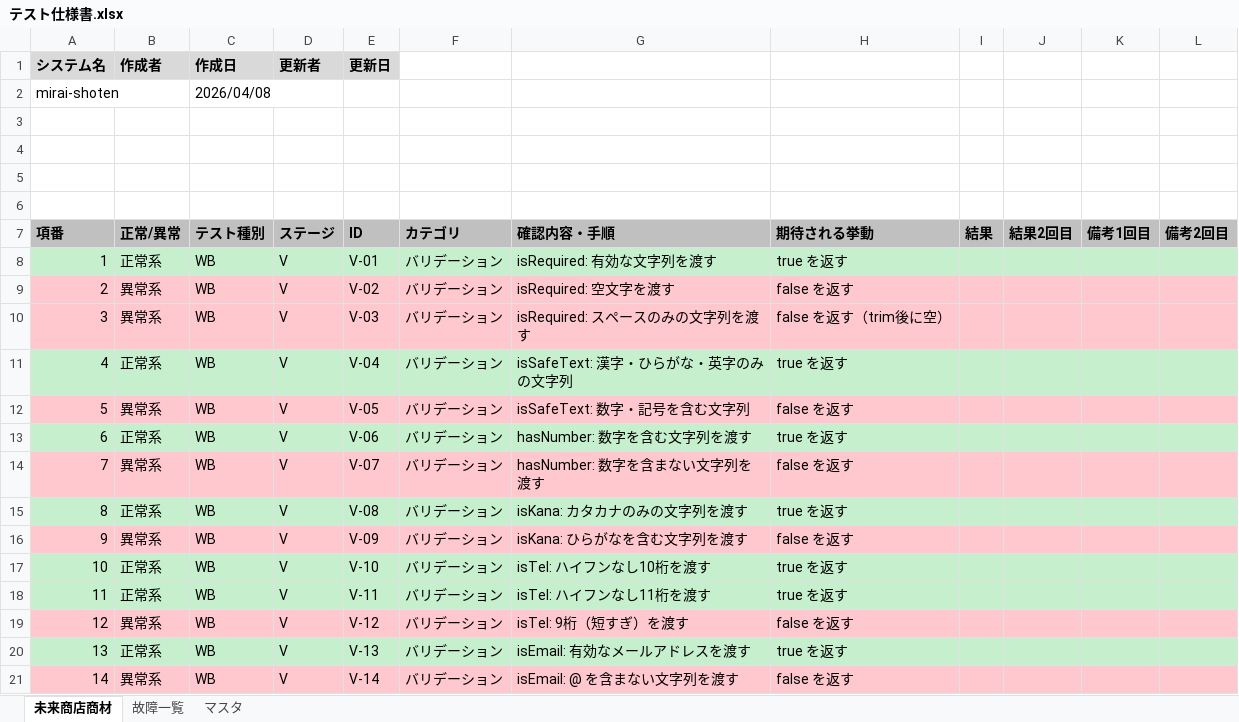
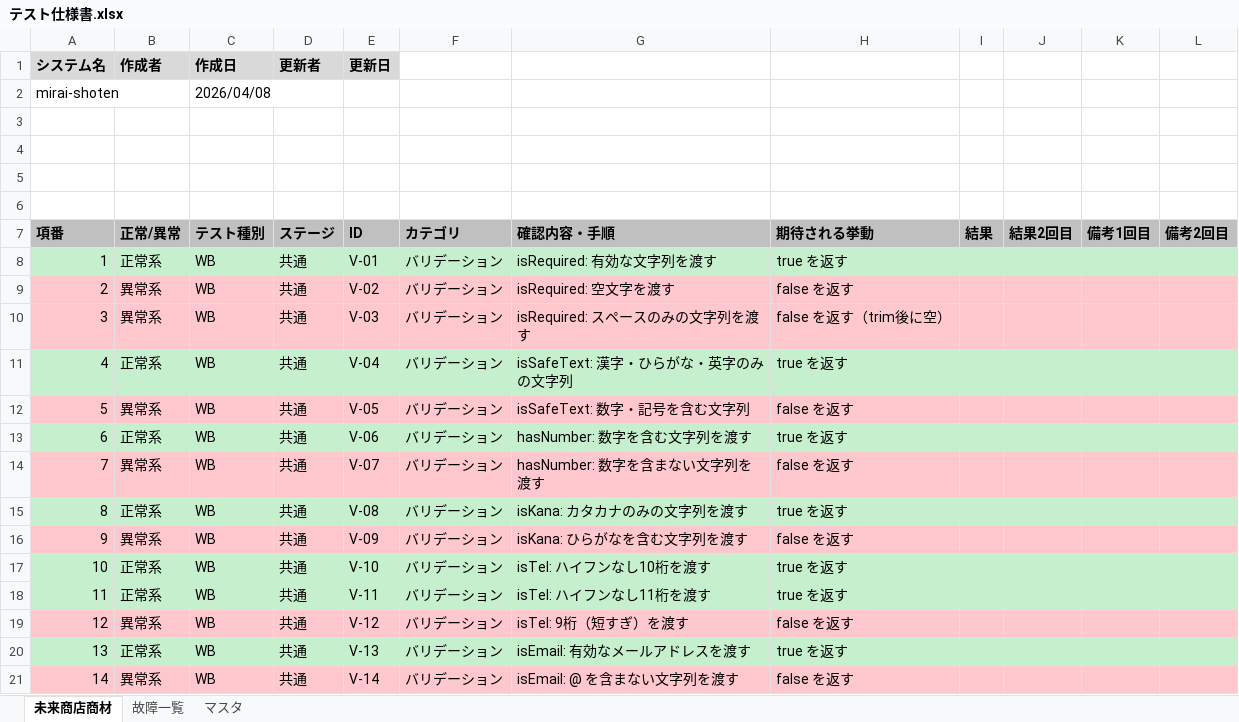
Before and after one commit to takumi262822/mirai-shoten, an Excel workbook: docs/テスト仕様書/テスト仕様書.xlsx, sheet 未来商店商材, drawn as a sheet; only a part is shown; values as stored, in another font and other column widths than the file's, no borders; the diff covers the shown part only; the diff names each change by its address in the sheet, - before the commit and + after, or states it on an @@ line.

```diff
--- a/docs/テスト仕様書/テスト仕様書.xlsx (sheet 未来商店商材)
+++ b/docs/テスト仕様書/テスト仕様書.xlsx (sheet 未来商店商材)
-D8:D21 (更新者): V
+D8:D21 (更新者): 共通
```
Also changed, not shown: 39 edited cells elsewhere in this sheet.
